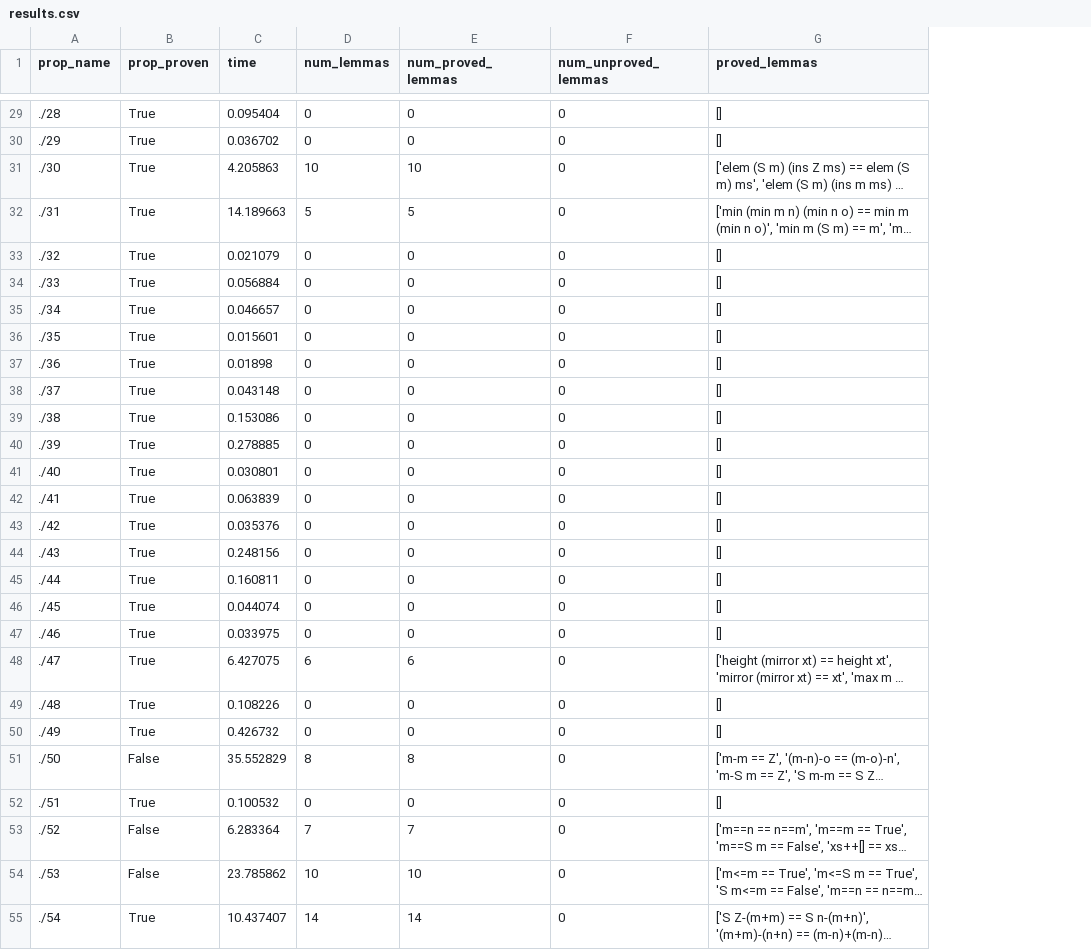
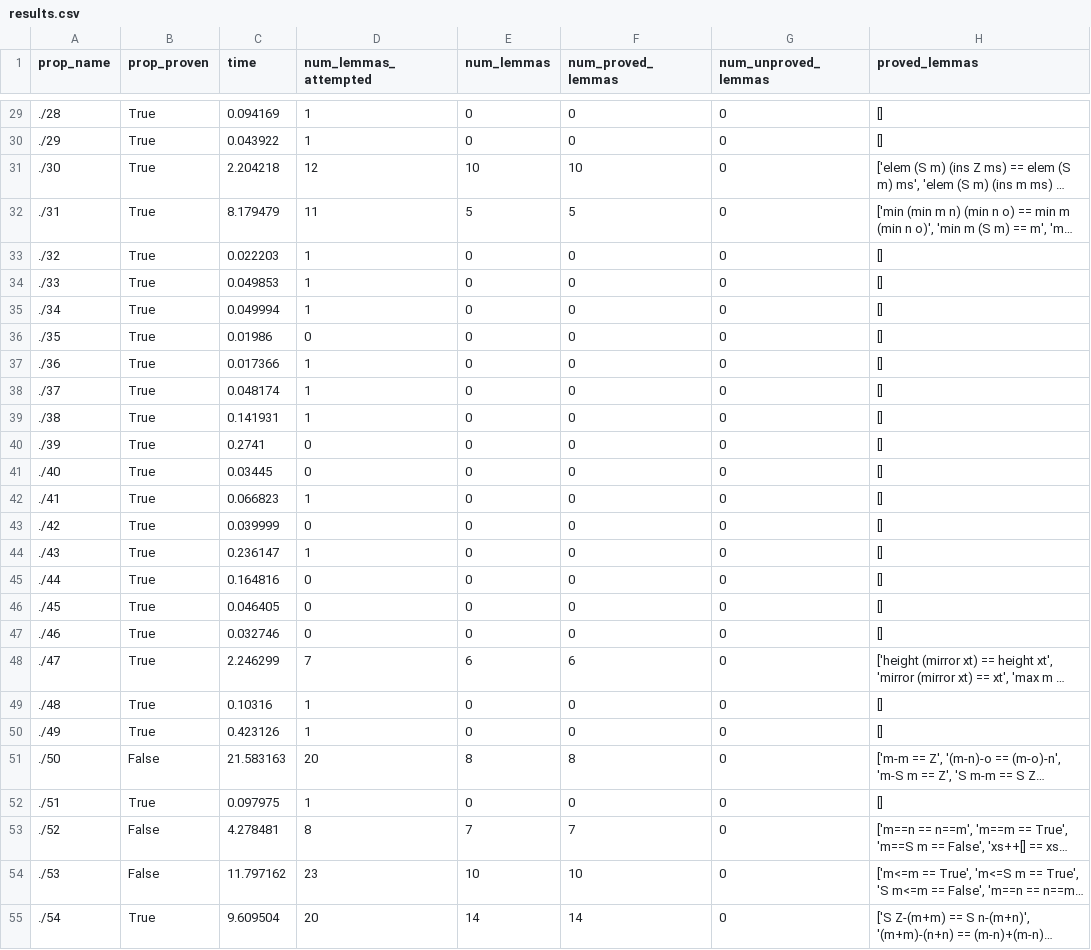
Before and after one commit to cole-k/hipspec, a CSV file: testsuite/zeno/results.csv, drawn as a sheet; only a part is shown, gaps mark what is left out; long unchanged cells end in …; the diff covers the shown part only; the diff names each change by its address in the sheet, - before the commit and + after, or states it on an @@ line.

```diff
--- a/testsuite/zeno/results.csv
+++ b/testsuite/zeno/results.csv
+column D (num_lemmas_attempted), rows 29-55: 1 | 1 | 12 | 11 | 1 | 1 | 1 | 0 | 1 | 1 | 1 | 0 | 0 | 1 | 0 | 1 | 0 | 0 | 0 | 7 | 1 | 1 | 20 | 1 | 8 | 23 | 20
-C29 (time): 0.095404
+C29 (time): 0.094169
-C30 (time): 0.036702
+C30 (time): 0.043922
-C31 (time): 4.205863
+C31 (time): 2.204218
-C32 (time): 14.189663
+C32 (time): 8.179479
-C33 (time): 0.021079
+C33 (time): 0.022203
-C34 (time): 0.056884
+C34 (time): 0.049853
-C35 (time): 0.046657
+C35 (time): 0.049994
-C36 (time): 0.015601
+C36 (time): 0.01986
-C37 (time): 0.01898
+C37 (time): 0.017366
-C38 (time): 0.043148
+C38 (time): 0.048174
-C39 (time): 0.153086
+C39 (time): 0.141931
-C40 (time): 0.278885
+C40 (time): 0.2741
-C41 (time): 0.030801
+C41 (time): 0.03445
-C42 (time): 0.063839
+C42 (time): 0.066823
-C43 (time): 0.035376
+C43 (time): 0.039999
-C44 (time): 0.248156
+C44 (time): 0.236147
-C45 (time): 0.160811
+C45 (time): 0.164816
-C46 (time): 0.044074
+C46 (time): 0.046405
-C47 (time): 0.033975
+C47 (time): 0.032746
-C48 (time): 6.427075
+C48 (time): 2.246299
-C49 (time): 0.108226
+C49 (time): 0.10316
-C50 (time): 0.426732
+C50 (time): 0.423126
-C51 (time): 35.552829
+C51 (time): 21.583163
-C52 (time): 0.100532
+C52 (time): 0.097975
-C53 (time): 6.283364
+C53 (time): 4.278481
-C54 (time): 23.785862
+C54 (time): 11.797162
-C55 (time): 10.437407
+C55 (time): 9.609504
```
Also changed, not shown: 60 edited cells elsewhere in this file, testsuite/prod/results.csv, 4 other files.
